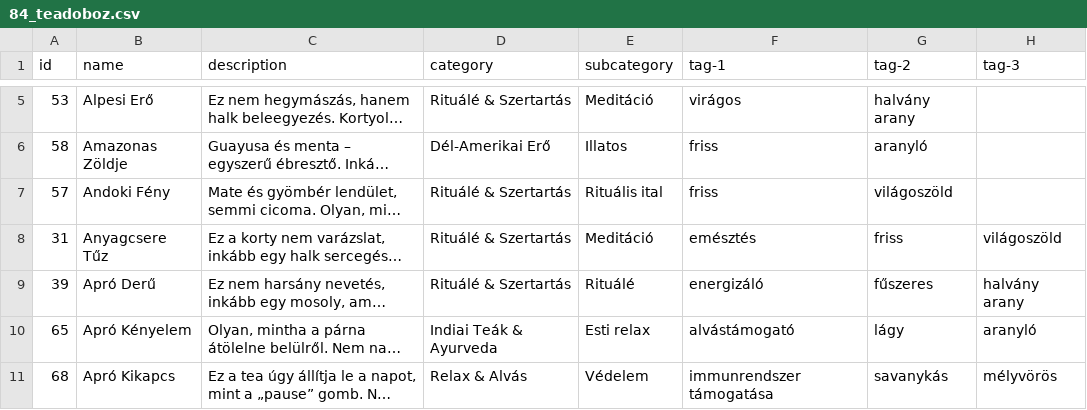
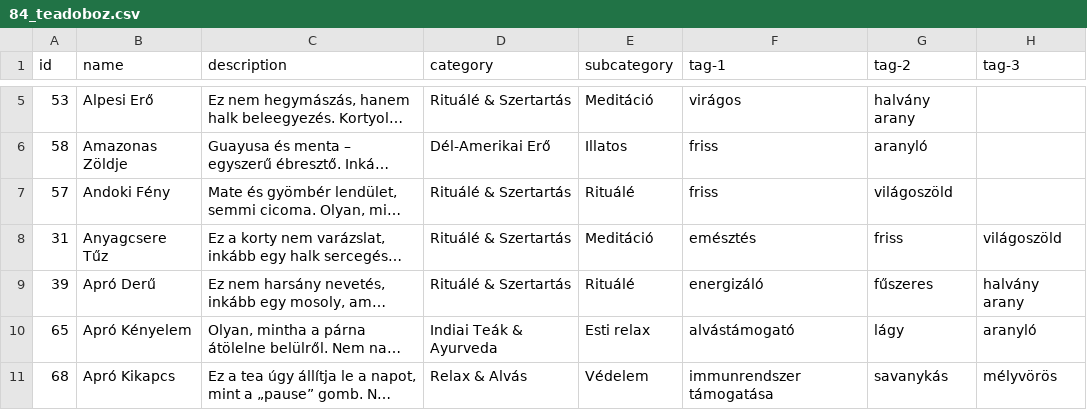
Before and after one commit to terfaval/mirachai, a CSV file: 84_teadoboz.csv, drawn as a sheet; only a part is shown, gaps mark what is left out; long unchanged cells end in …; the diff covers the shown part only; the diff names each change by its address in the sheet, - before the commit and + after, or states it on an @@ line.

```diff
--- a/84_teadoboz.csv
+++ b/84_teadoboz.csv
-E7 (subcategory): Rituális ital
+E7 (subcategory): Rituálé
```
Also changed, not shown: 2 added rows, 2 removed rows and 4 edited cells elsewhere in this file.
